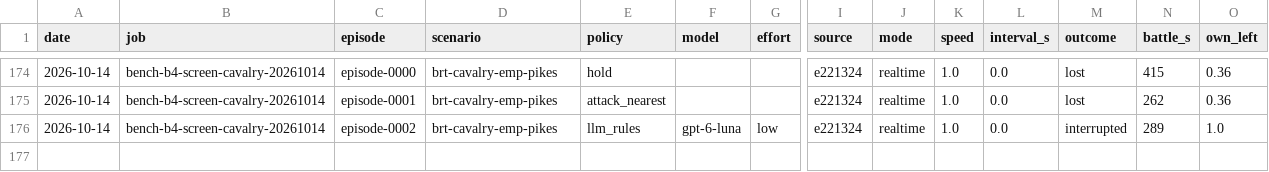
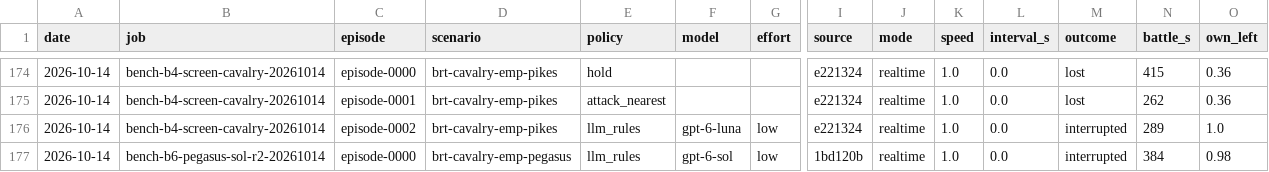
Before and after one commit to nivaldoh/slay_the_spire_ai, a CSV file: docs/twwarhammer3/results.csv, drawn as a sheet; only a part is shown, gaps mark what is left out; rows hold the shown columns only; the diff names each change by its address in the sheet, - before the commit and + after, or states it on an @@ line.

Commit message:
Record Pegasus pilot and preserve startup failure evidence

```diff
--- a/docs/twwarhammer3/results.csv
+++ b/docs/twwarhammer3/results.csv
+row 177: 2026-10-14 | bench-b6-pegasus-sol-r2-20261014 | episode-0000 | brt-cavalry-emp-pegasus | llm_rules | gpt-6-sol | low | 1bd120b | realtime | 1.0 | 0.0 | interrupted | 384 | 0.98
```
Also changed, not shown: 5 other files.
